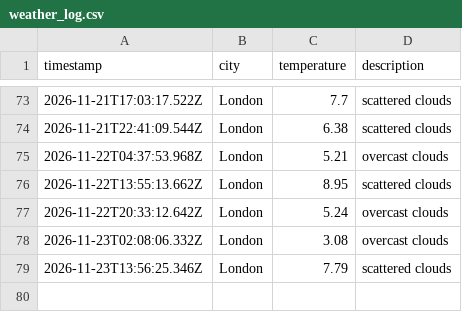
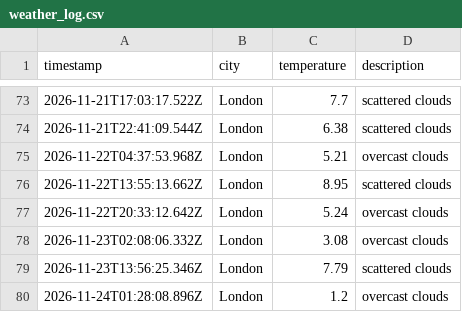
Before and after one commit to AnnaS120/weather_dataOps, a CSV file: data/weather_log.csv, drawn as a sheet; only a part is shown, gaps mark what is left out.

```diff
--- a/data/weather_log.csv
+++ b/data/weather_log.csv
@@ -79 +79,2 @@ timestamp,city,temperature,description
 2026-11-23T13:56:25.346Z,London,7.79,scattered clouds
+2026-11-24T01:28:08.896Z,London,1.2,overcast clouds
```
Also changed, not shown: 1 other file.
